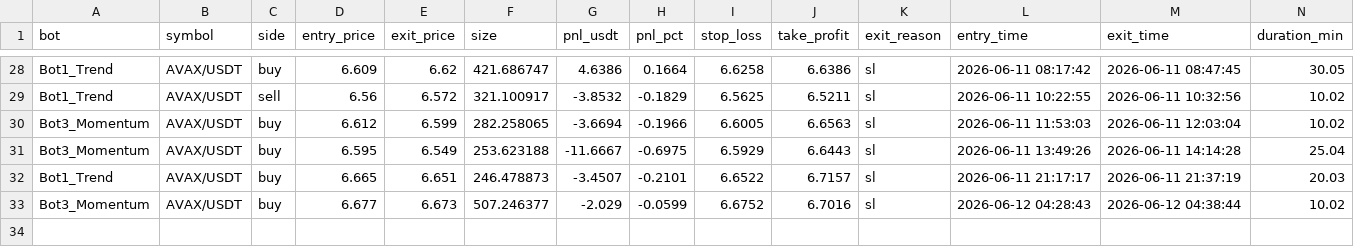
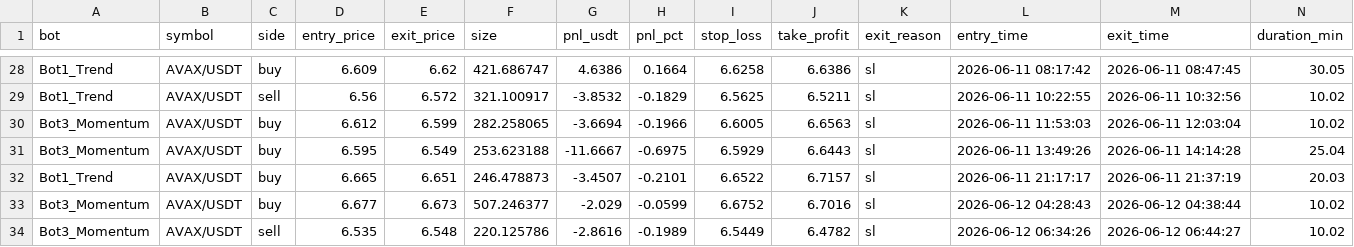
Before and after one commit to Jorjota12/trading_bots, a CSV file: trades_AVAX.csv, drawn as a sheet; only a part is shown, gaps mark what is left out.

Commit message:
update trades_AVAX.csv

```diff
--- a/trades_AVAX.csv
+++ b/trades_AVAX.csv
@@ -33 +33,2 @@ Bot1_Trend,AVAX/USDT,buy,6.665,6.651,246.478873,-3.4507,-0.2101,6.6522,6.7157,sl
 Bot3_Momentum,AVAX/USDT,buy,6.677,6.673,507.246377,-2.029,-0.0599,6.6752,6.7016,sl,2026-06-12 04:28:43,2026-06-12 04:38:44,10.02
+Bot3_Momentum,AVAX/USDT,sell,6.535,6.548,220.125786,-2.8616,-0.1989,6.5449,6.4782,sl,2026-06-12 06:34:26,2026-06-12 06:44:27,10.02
```
